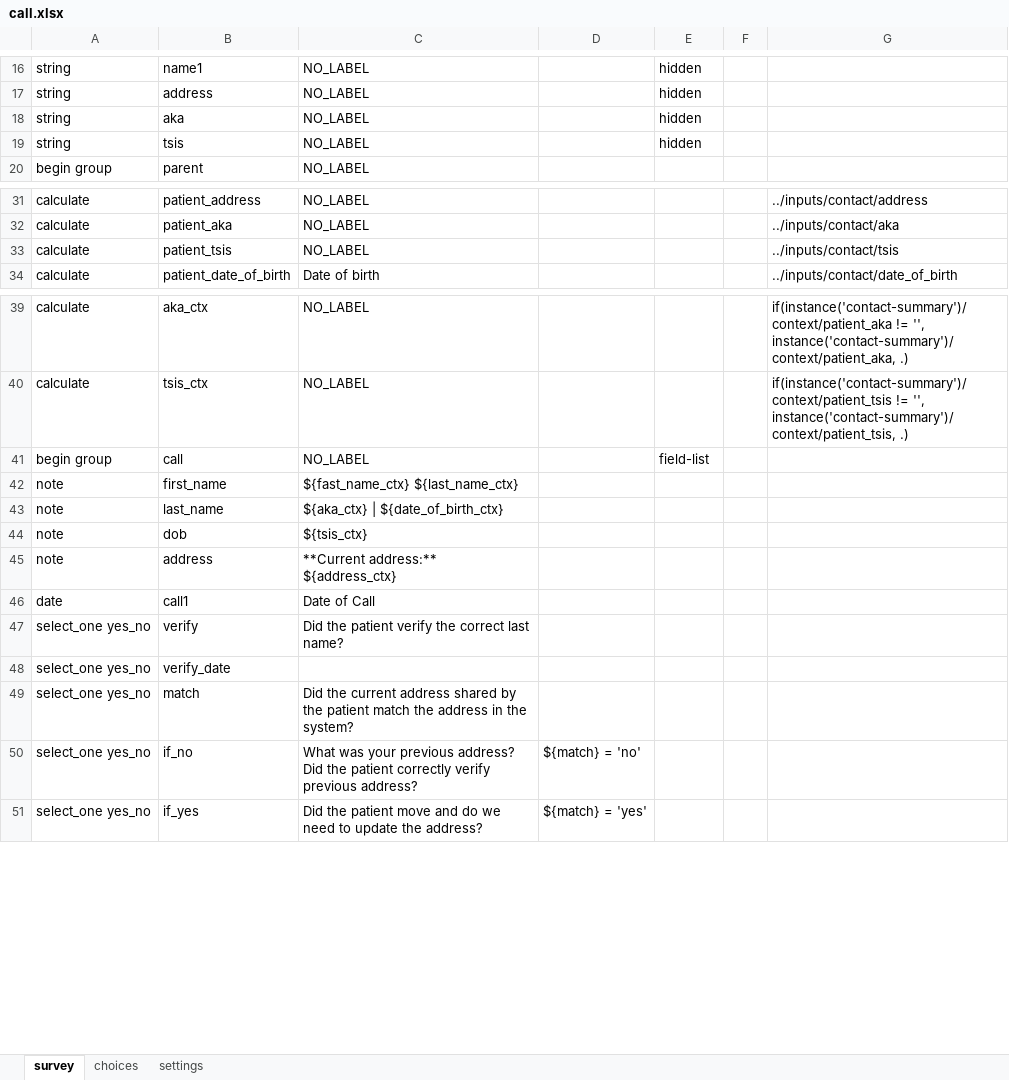
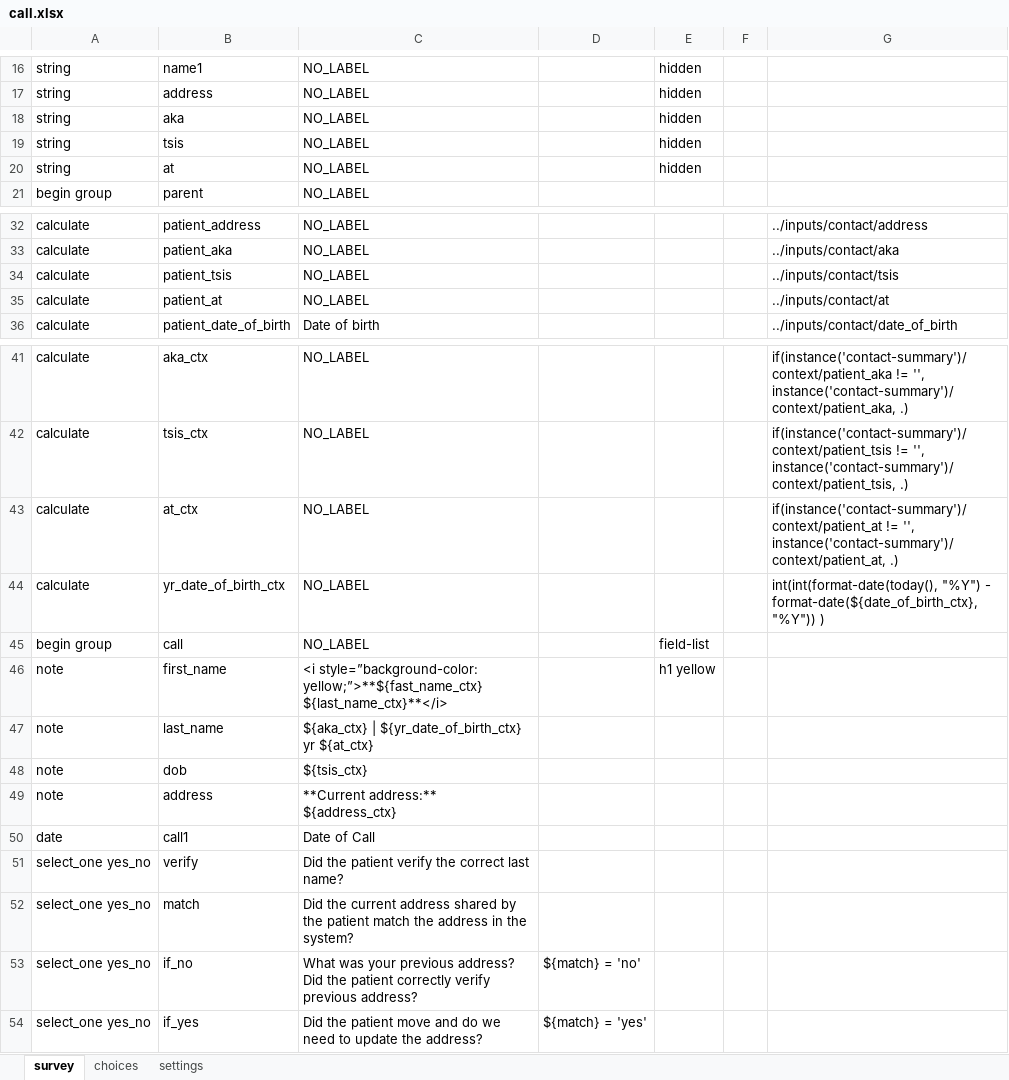
Before and after one commit to gitcliff/mydhi-cht-config, an Excel workbook: config/forms/app/call.xlsx, sheet survey, drawn as a sheet; only a part is shown, gaps mark what is left out; values as stored, in another font and other column widths than the file's, no borders; charts and pictures not drawn; removed rows and columns are numbered as before the commit, all else as after; the diff names each change by its address in the sheet, - before the commit and + after, or states it on an @@ line.

Commit message:
auto:change context for call form and adding patient identity card on top

```diff
--- a/config/forms/app/call.xlsx (sheet survey)
+++ b/config/forms/app/call.xlsx (sheet survey)
+row 20: string | at | NO_LABEL |  | hidden
+row 35: calculate | patient_at | NO_LABEL |  |  |  | ../inputs/contact/at
+row 43: calculate | at_ctx | NO_LABEL |  |  |  | if(instance('contact-summary')/context/patient_at != '', instance('contact-summary')/context/patient_at, .)
+row 44: calculate | yr_date_of_birth_ctx | NO_LABEL |  |  |  | int(int(format-date(today(), "%Y") - format-date(${date_of_birth_ctx}, "%Y")) )
-C46: ${fast_name_ctx} ${last_name_ctx}
+C46: <i style=”background-color: yellow;”>**${fast_name_ctx} ${last_name_ctx}**</i>
-E46: (empty)
+E46: h1 yellow
-C47: ${aka_ctx} | ${date_of_birth_ctx}
+C47: ${aka_ctx} | ${yr_date_of_birth_ctx} yr ${at_ctx}
-row 48: select_one yes_no | verify_date
```
Also changed, not shown: sheet settings, 2 other files.
